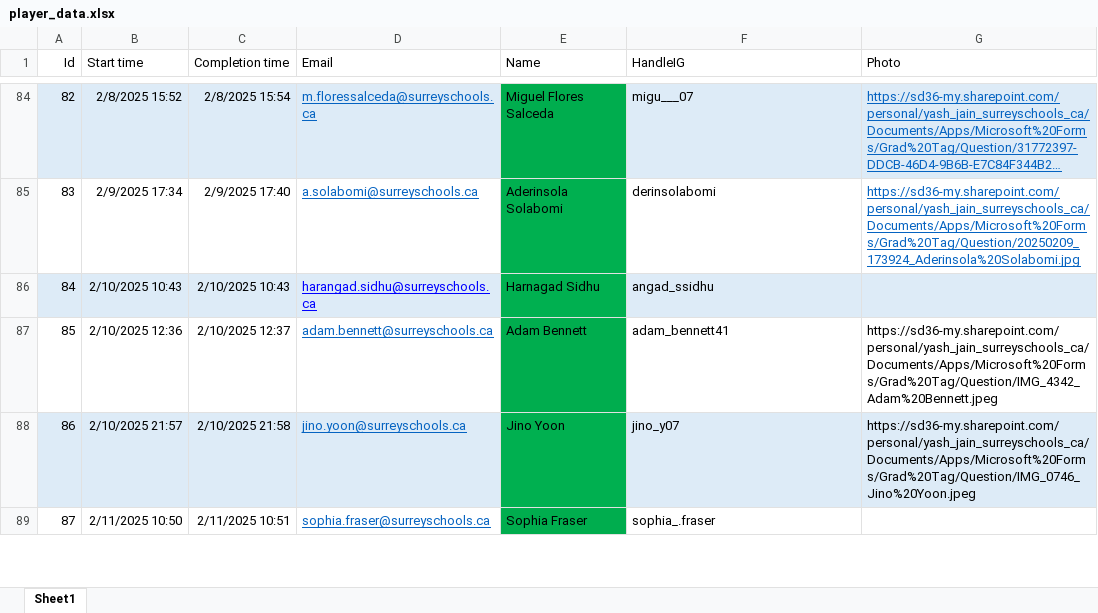
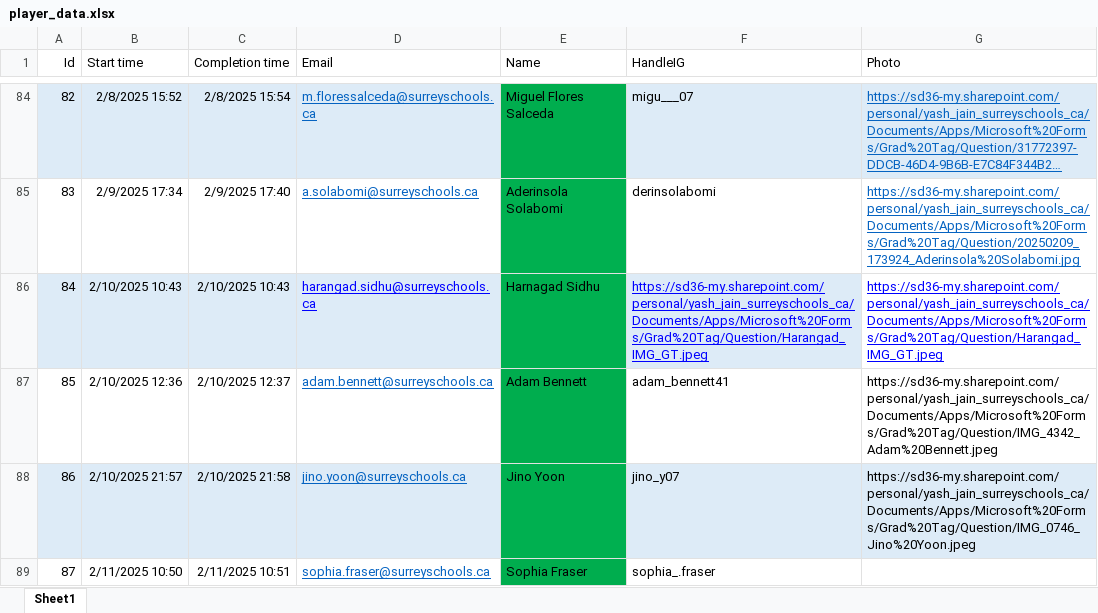
Before and after one commit to SalishGradTag/SalishGradTag.github.io, an Excel workbook: src/player_data.xlsx, sheet Sheet1, drawn as a sheet; only a part is shown, gaps mark what is left out; long unchanged cells end in …; values as stored, in another font and other column widths than the file's, no borders; table styles not drawn; the diff names each change by its address in the sheet, - before the commit and + after, or states it on an @@ line.

Commit message:
Added harangad missed photo

```diff
--- a/src/player_data.xlsx (sheet Sheet1)
+++ b/src/player_data.xlsx (sheet Sheet1)
-F86 (HandleIG): angad_ssidhu
+F86 (HandleIG): https://sd36-my.sharepoint.com/personal/yash_jain_surreyschools_ca/Documents/Apps/Microsoft%20Forms/Grad%20Tag/Question/Harangad_IMG_GT.jpeg
@@ F86 underline: off → on, text colour: black → #0000FF @@
-G86 (Photo): (empty)
+G86 (Photo): https://sd36-my.sharepoint.com/personal/yash_jain_surreyschools_ca/Documents/Apps/Microsoft%20Forms/Grad%20Tag/Question/Harangad_IMG_GT.jpeg
-G86 fill: #DDEBF7
+G86 fill: none
```
Also changed, not shown: 4 other files.
